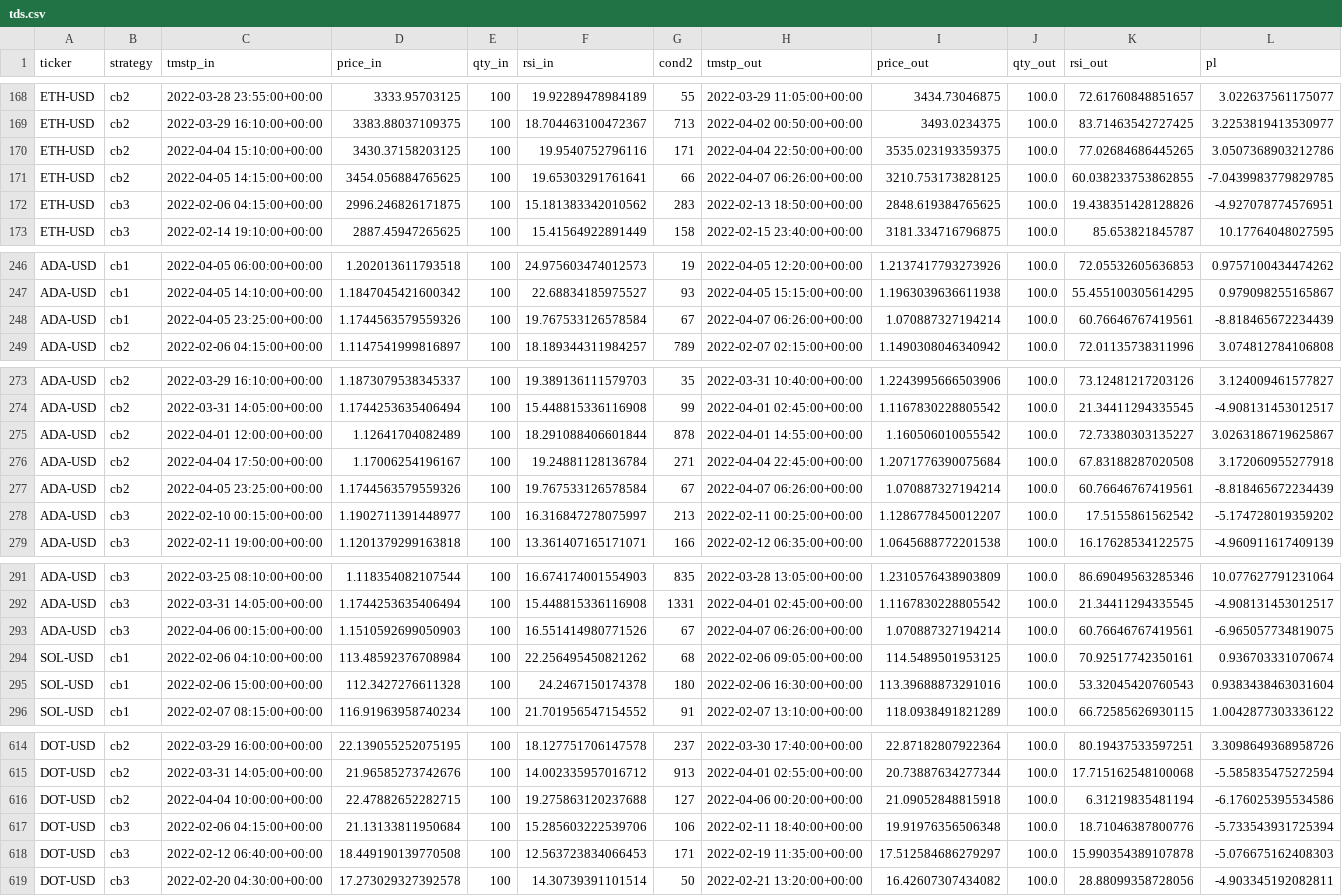
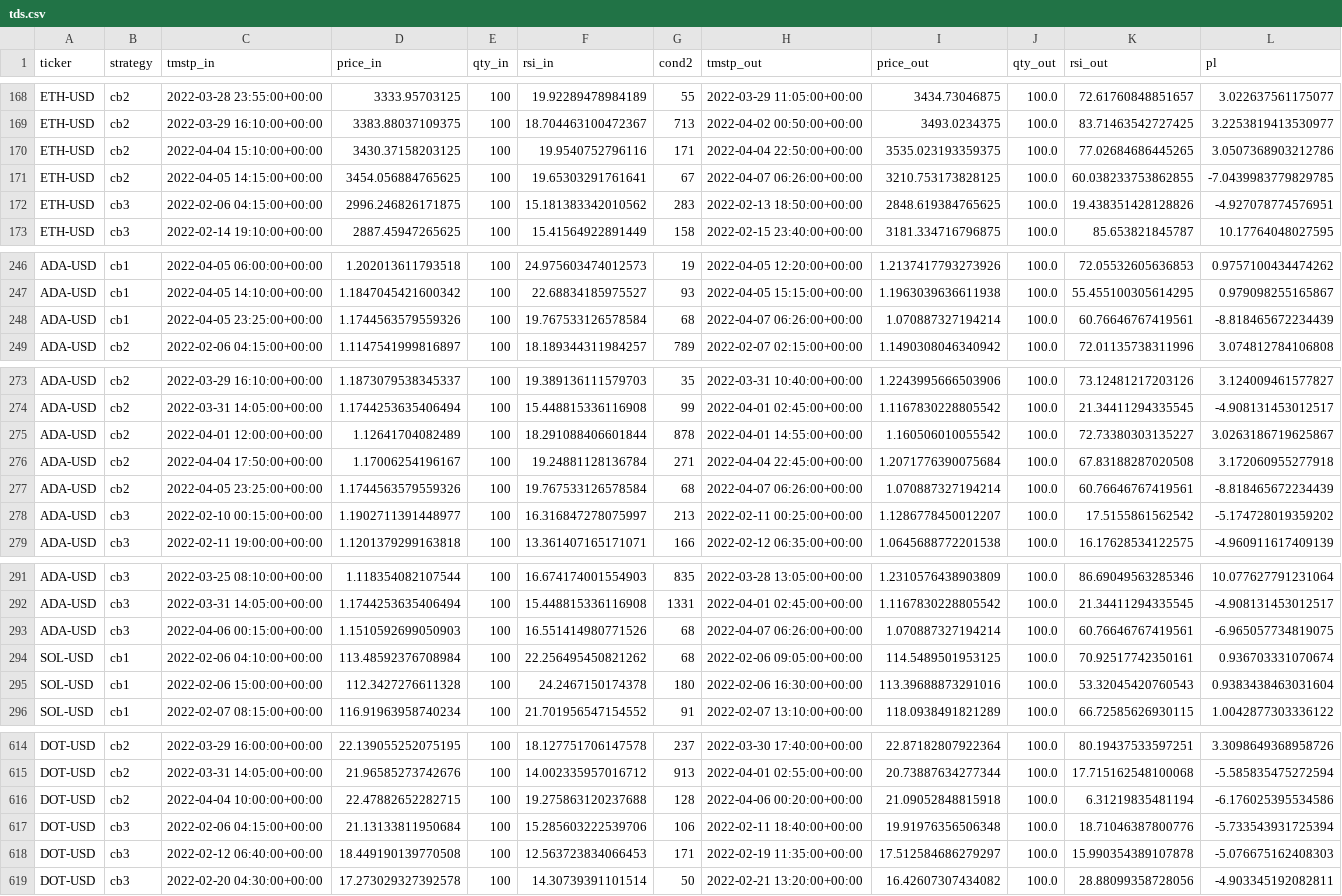
Before and after one commit to sjuanandres0/Chewbacca, a CSV file: tds.csv, drawn as a sheet; only a part is shown, gaps mark what is left out; the diff covers the shown part only.

```diff
--- a/tds.csv
+++ b/tds.csv
@@ -170,3 +170,3 @@ ETH-USD,cb2,2022-03-29 16:10:00+00:00,3383.88037109375,100,18.704463100472367,71
 ETH-USD,cb2,2022-04-04 15:10:00+00:00,3430.37158203125,100,19.9540752796116,171,2022-04-04 22:50:00+00:00,3535.023193359375,100.0,77.02684686445265,3.0507368903212786
-ETH-USD,cb2,2022-04-05 14:15:00+00:00,3454.056884765625,100,19.65303291761641,66,2022-04-07 06:26:00+00:00,3210.753173828125,100.0,60.038233753862855,-7.0439983779829785
+ETH-USD,cb2,2022-04-05 14:15:00+00:00,3454.056884765625,100,19.65303291761641,67,2022-04-07 06:26:00+00:00,3210.753173828125,100.0,60.038233753862855,-7.0439983779829785
 ETH-USD,cb3,2022-02-06 04:15:00+00:00,2996.246826171875,100,15.181383342010562,283,2022-02-13 18:50:00+00:00,2848.619384765625,100.0,19.438351428128826,-4.927078774576951
@@ -247,3 +247,3 @@ ADA-USD,cb1,2022-04-05 06:00:00+00:00,1.202013611793518,100,24.975603474012573,1
 ADA-USD,cb1,2022-04-05 14:10:00+00:00,1.1847045421600342,100,22.68834185975527,93,2022-04-05 15:15:00+00:00,1.1963039636611938,100.0,55.455100305614295,0.979098255165867
-ADA-USD,cb1,2022-04-05 23:25:00+00:00,1.1744563579559326,100,19.767533126578584,67,2022-04-07 06:26:00+00:00,1.070887327194214,100.0,60.76646767419561,-8.818465672234439
+ADA-USD,cb1,2022-04-05 23:25:00+00:00,1.1744563579559326,100,19.767533126578584,68,2022-04-07 06:26:00+00:00,1.070887327194214,100.0,60.76646767419561,-8.818465672234439
 ADA-USD,cb2,2022-02-06 04:15:00+00:00,1.1147541999816897,100,18.189344311984257,789,2022-02-07 02:15:00+00:00,1.1490308046340942,100.0,72.01135738311996,3.074812784106808
@@ -276,3 +276,3 @@ ADA-USD,cb2,2022-04-01 12:00:00+00:00,1.12641704082489,100,18.291088406601844,87
 ADA-USD,cb2,2022-04-04 17:50:00+00:00,1.17006254196167,100,19.24881128136784,271,2022-04-04 22:45:00+00:00,1.2071776390075684,100.0,67.83188287020508,3.172060955277918
-ADA-USD,cb2,2022-04-05 23:25:00+00:00,1.1744563579559326,100,19.767533126578584,67,2022-04-07 06:26:00+00:00,1.070887327194214,100.0,60.76646767419561,-8.818465672234439
+ADA-USD,cb2,2022-04-05 23:25:00+00:00,1.1744563579559326,100,19.767533126578584,68,2022-04-07 06:26:00+00:00,1.070887327194214,100.0,60.76646767419561,-8.818465672234439
 ADA-USD,cb3,2022-02-10 00:15:00+00:00,1.1902711391448977,100,16.316847278075997,213,2022-02-11 00:25:00+00:00,1.1286778450012207,100.0,17.5155861562542,-5.174728019359202
@@ -292,3 +292,3 @@ ADA-USD,cb3,2022-03-25 08:10:00+00:00,1.118354082107544,100,16.674174001554903,8
 ADA-USD,cb3,2022-03-31 14:05:00+00:00,1.1744253635406494,100,15.448815336116908,1331,2022-04-01 02:45:00+00:00,1.1167830228805542,100.0,21.34411294335545,-4.908131453012517
-ADA-USD,cb3,2022-04-06 00:15:00+00:00,1.1510592699050903,100,16.551414980771526,67,2022-04-07 06:26:00+00:00,1.070887327194214,100.0,60.76646767419561,-6.965057734819075
+ADA-USD,cb3,2022-04-06 00:15:00+00:00,1.1510592699050903,100,16.551414980771526,68,2022-04-07 06:26:00+00:00,1.070887327194214,100.0,60.76646767419561,-6.965057734819075
 SOL-USD,cb1,2022-02-06 04:10:00+00:00,113.48592376708984,100,22.256495450821262,68,2022-02-06 09:05:00+00:00,114.5489501953125,100.0,70.92517742350161,0.936703331070674
@@ -615,3 +615,3 @@ DOT-USD,cb2,2022-03-29 16:00:00+00:00,22.139055252075195,100,18.127751706147578,
 DOT-USD,cb2,2022-03-31 14:05:00+00:00,21.96585273742676,100,14.002335957016712,913,2022-04-01 02:55:00+00:00,20.73887634277344,100.0,17.715162548100068,-5.585835475272594
-DOT-USD,cb2,2022-04-04 10:00:00+00:00,22.47882652282715,100,19.275863120237688,127,2022-04-06 00:20:00+00:00,21.09052848815918,100.0,6.31219835481194,-6.176025395534586
+DOT-USD,cb2,2022-04-04 10:00:00+00:00,22.47882652282715,100,19.275863120237688,128,2022-04-06 00:20:00+00:00,21.09052848815918,100.0,6.31219835481194,-6.176025395534586
 DOT-USD,cb3,2022-02-06 04:15:00+00:00,21.13133811950684,100,15.285603222539706,106,2022-02-11 18:40:00+00:00,19.91976356506348,100.0,18.71046387800776,-5.733543931725394
```
Also changed, not shown: 11 edited cells elsewhere in this file.
